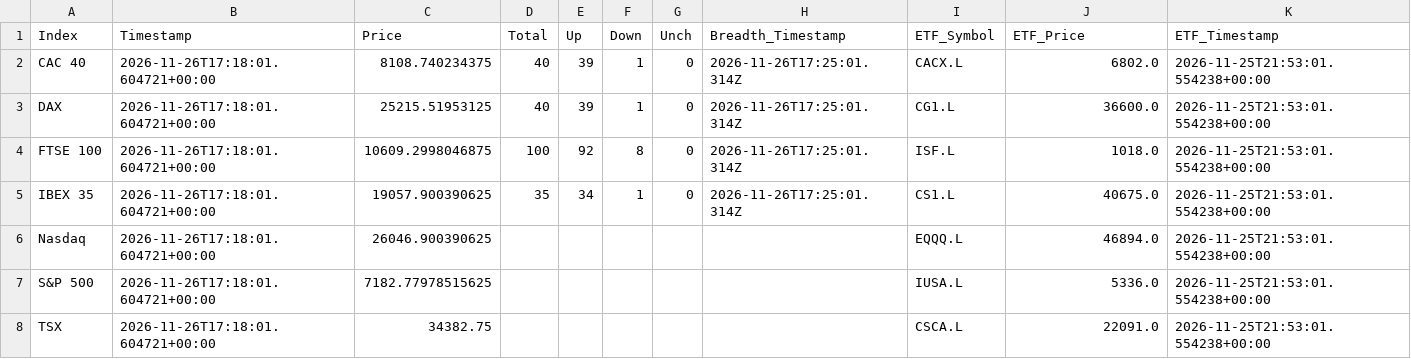
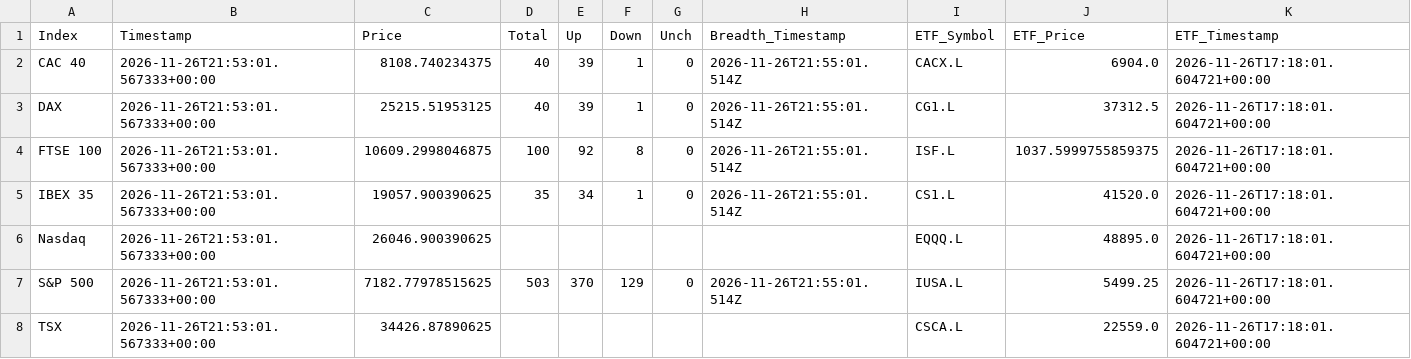
Before and after one commit to compound-lab/data, a CSV file: published/data/datasets/index_breadth/combined_latest.csv, drawn as a sheet.

```diff
--- a/published/data/datasets/index_breadth/combined_latest.csv
+++ b/published/data/datasets/index_breadth/combined_latest.csv
@@ -1,8 +1,8 @@
 Index,Timestamp,Price,Total,Up,Down,Unch,Breadth_Timestamp,ETF_Symbol,ETF_Price,ETF_Timestamp
-CAC 40,2026-11-26T17:18:01.604721+00:00,8108.740234375,40,39,1,0,2026-11-26T17:25:01.314Z,CACX.L,6802.0,2026-11-25T21:53:01.554238+00:00
-DAX,2026-11-26T17:18:01.604721+00:00,25215.51953125,40,39,1,0,2026-11-26T17:25:01.314Z,CG1.L,36600.0,2026-11-25T21:53:01.554238+00:00
-FTSE 100,2026-11-26T17:18:01.604721+00:00,10609.2998046875,100,92,8,0,2026-11-26T17:25:01.314Z,ISF.L,1018.0,2026-11-25T21:53:01.554238+00:00
-IBEX 35,2026-11-26T17:18:01.604721+00:00,19057.900390625,35,34,1,0,2026-11-26T17:25:01.314Z,CS1.L,40675.0,2026-11-25T21:53:01.554238+00:00
-Nasdaq,2026-11-26T17:18:01.604721+00:00,26046.900390625,,,,,,EQQQ.L,46894.0,2026-11-25T21:53:01.554238+00:00
-S&P 500,2026-11-26T17:18:01.604721+00:00,7182.77978515625,,,,,,IUSA.L,5336.0,2026-11-25T21:53:01.554238+00:00
-TSX,2026-11-26T17:18:01.604721+00:00,34382.75,,,,,,CSCA.L,22091.0,2026-11-25T21:53:01.554238+00:00
+CAC 40,2026-11-26T21:53:01.567333+00:00,8108.740234375,40,39,1,0,2026-11-26T21:55:01.514Z,CACX.L,6904.0,2026-11-26T17:18:01.604721+00:00
+DAX,2026-11-26T21:53:01.567333+00:00,25215.51953125,40,39,1,0,2026-11-26T21:55:01.514Z,CG1.L,37312.5,2026-11-26T17:18:01.604721+00:00
+FTSE 100,2026-11-26T21:53:01.567333+00:00,10609.2998046875,100,92,8,0,2026-11-26T21:55:01.514Z,ISF.L,1037.5999755859375,2026-11-26T17:18:01.604721+00:00
+IBEX 35,2026-11-26T21:53:01.567333+00:00,19057.900390625,35,34,1,0,2026-11-26T21:55:01.514Z,CS1.L,41520.0,2026-11-26T17:18:01.604721+00:00
+Nasdaq,2026-11-26T21:53:01.567333+00:00,26046.900390625,,,,,,EQQQ.L,48895.0,2026-11-26T17:18:01.604721+00:00
+S&P 500,2026-11-26T21:53:01.567333+00:00,7182.77978515625,503,370,129,0,2026-11-26T21:55:01.514Z,IUSA.L,5499.25,2026-11-26T17:18:01.604721+00:00
+TSX,2026-11-26T21:53:01.567333+00:00,34426.87890625,,,,,,CSCA.L,22559.0,2026-11-26T17:18:01.604721+00:00
```
Also changed, not shown: published/data/datasets/index_breadth/latest.csv, published/data/datasets/index_headlines/etf_latest.csv, 11 other files.
